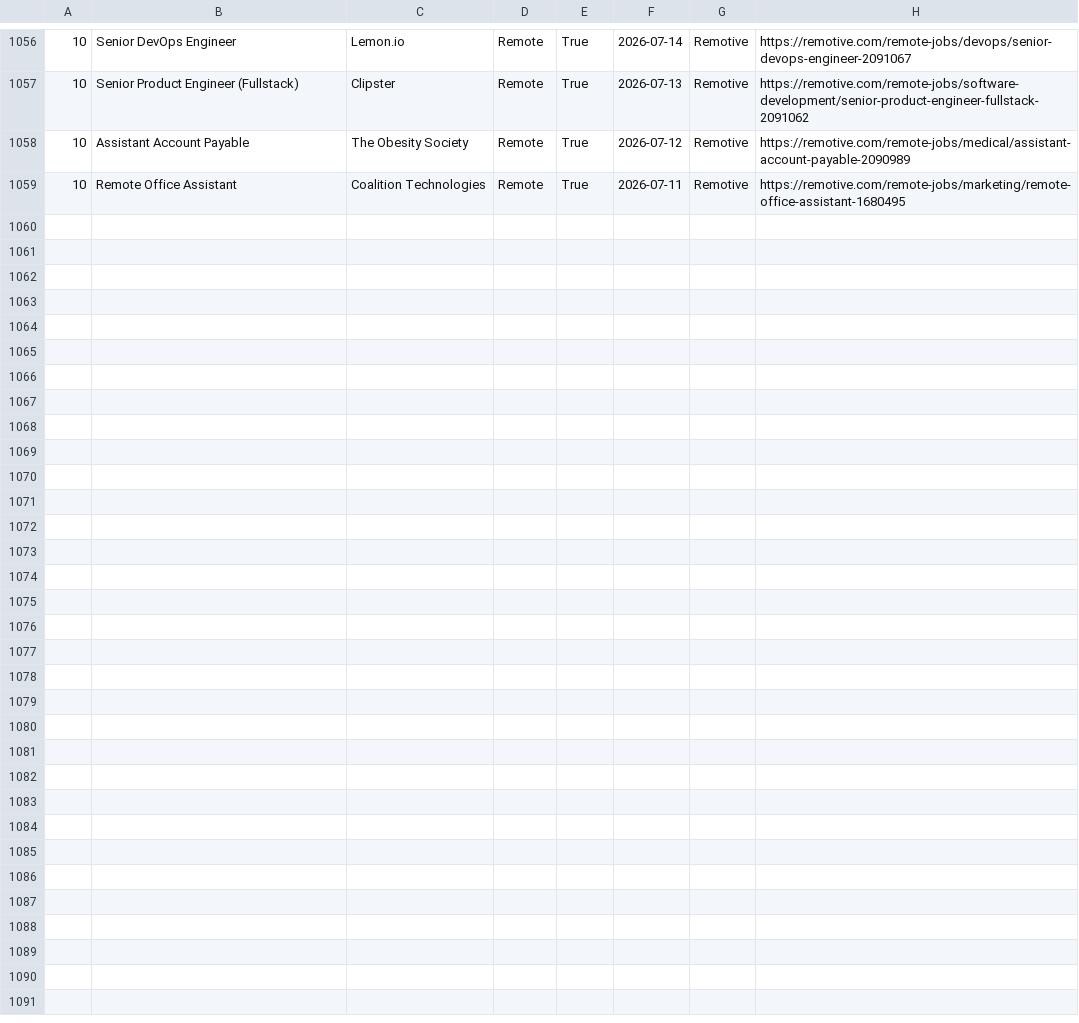
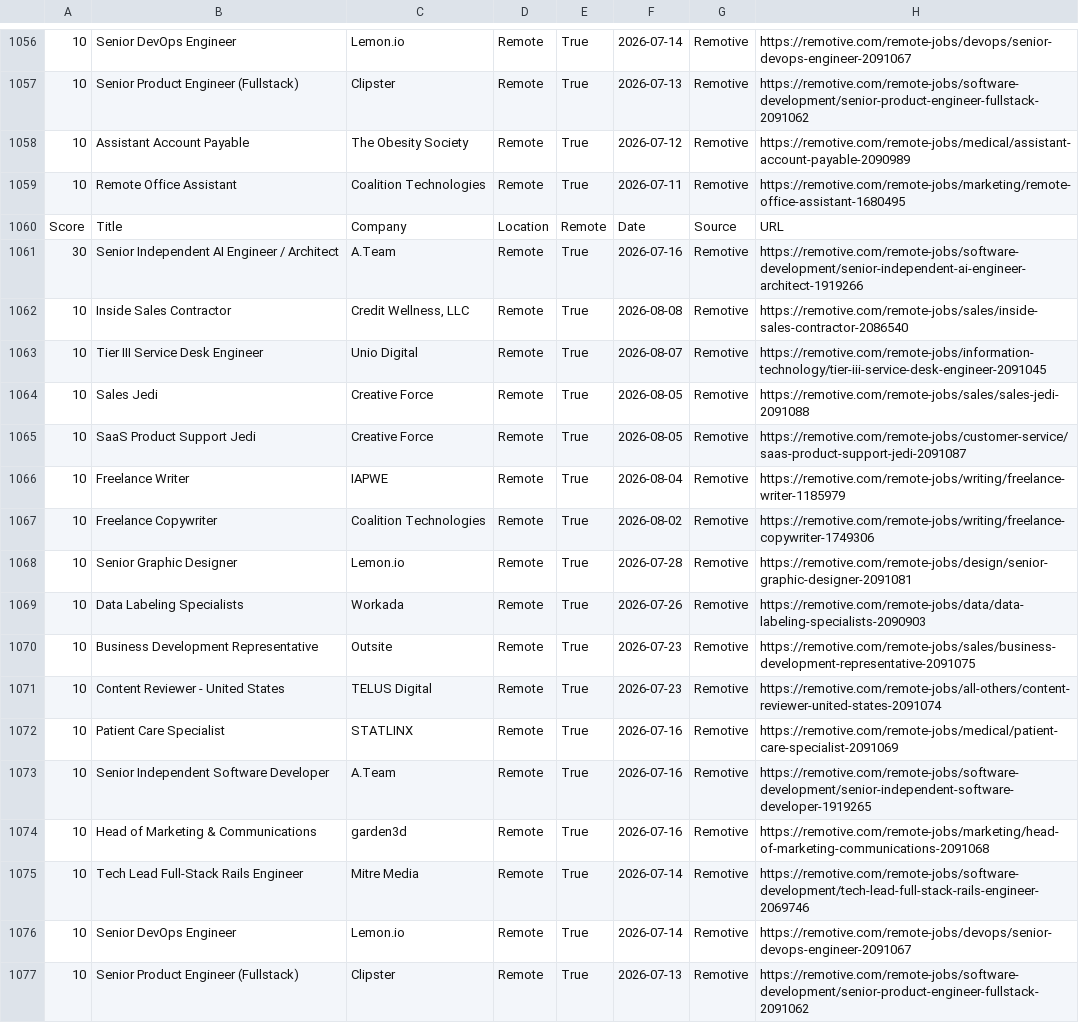
Before and after one commit to hamedmit/JobScraper, a CSV file: output/reports/jobs.csv, drawn as a sheet; only a part is shown, gaps mark what is left out; the diff names each change by its address in the sheet, - before the commit and + after, or states it on an @@ line.

```diff
--- a/output/reports/jobs.csv
+++ b/output/reports/jobs.csv
+row 1060: Score | Title | Company | Location | Remote | Date | Source | URL
+row 1061: 30 | Senior Independent AI Engineer / Architect | A.Team | Remote | True | 2026-07-16 | Remotive | https://remotive.com/remote-jobs/software-development/senior-independent-ai-engineer-architect-1919266
+row 1062: 10 | Inside Sales Contractor | Credit Wellness, LLC | Remote | True | 2026-08-08 | Remotive | https://remotive.com/remote-jobs/sales/inside-sales-contractor-2086540
+row 1063: 10 | Tier III Service Desk Engineer | Unio Digital | Remote | True | 2026-08-07 | Remotive | https://remotive.com/remote-jobs/information-technology/tier-iii-service-desk-engineer-2091045
+row 1064: 10 | Sales Jedi | Creative Force | Remote | True | 2026-08-05 | Remotive | https://remotive.com/remote-jobs/sales/sales-jedi-2091088
+row 1065: 10 | SaaS Product Support Jedi | Creative Force | Remote | True | 2026-08-05 | Remotive | https://remotive.com/remote-jobs/customer-service/saas-product-support-jedi-2091087
+row 1066: 10 | Freelance Writer | IAPWE | Remote | True | 2026-08-04 | Remotive | https://remotive.com/remote-jobs/writing/freelance-writer-1185979
+row 1067: 10 | Freelance Copywriter | Coalition Technologies | Remote | True | 2026-08-02 | Remotive | https://remotive.com/remote-jobs/writing/freelance-copywriter-1749306
+row 1068: 10 | Senior Graphic Designer | Lemon.io | Remote | True | 2026-07-28 | Remotive | https://remotive.com/remote-jobs/design/senior-graphic-designer-2091081
+row 1069: 10 | Data Labeling Specialists | Workada | Remote | True | 2026-07-26 | Remotive | https://remotive.com/remote-jobs/data/data-labeling-specialists-2090903
+row 1070: 10 | Business Development Representative | Outsite | Remote | True | 2026-07-23 | Remotive | https://remotive.com/remote-jobs/sales/business-development-representative-2091075
+row 1071: 10 | Content Reviewer - United States | TELUS Digital | Remote | True | 2026-07-23 | Remotive | https://remotive.com/remote-jobs/all-others/content-reviewer-united-states-2091074
+row 1072: 10 | Patient Care Specialist | STATLINX | Remote | True | 2026-07-16 | Remotive | https://remotive.com/remote-jobs/medical/patient-care-specialist-2091069
+row 1073: 10 | Senior Independent Software Developer | A.Team | Remote | True | 2026-07-16 | Remotive | https://remotive.com/remote-jobs/software-development/senior-independent-software-developer-1919265
+row 1074: 10 | Head of Marketing & Communications | garden3d | Remote | True | 2026-07-16 | Remotive | https://remotive.com/remote-jobs/marketing/head-of-marketing-communications-2091068
+row 1075: 10 | Tech Lead Full-Stack Rails Engineer | Mitre Media | Remote | True | 2026-07-14 | Remotive | https://remotive.com/remote-jobs/software-development/tech-lead-full-stack-rails-engineer-2069746
+row 1076: 10 | Senior DevOps Engineer | Lemon.io | Remote | True | 2026-07-14 | Remotive | https://remotive.com/remote-jobs/devops/senior-devops-engineer-2091067
+row 1077: 10 | Senior Product Engineer (Fullstack) | Clipster | Remote | True | 2026-07-13 | Remotive | https://remotive.com/remote-jobs/software-development/senior-product-engineer-fullstack-2091062
```
Also changed, not shown: output/reports/run_history.csv.
